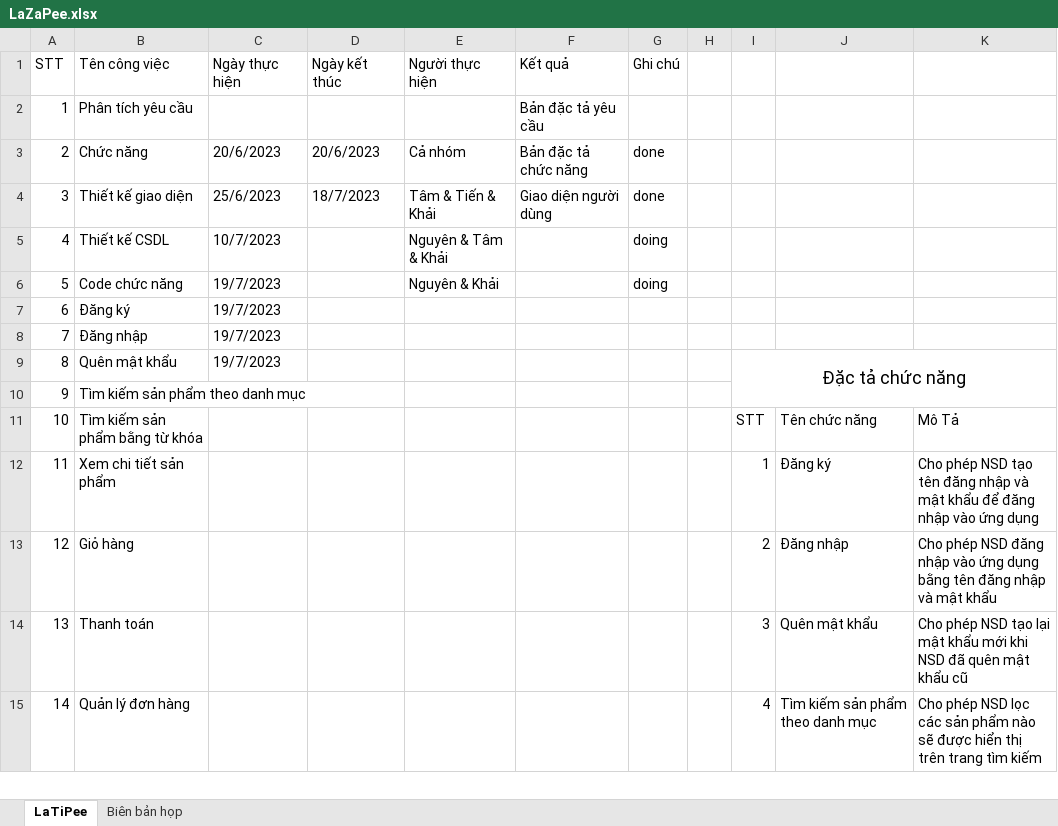
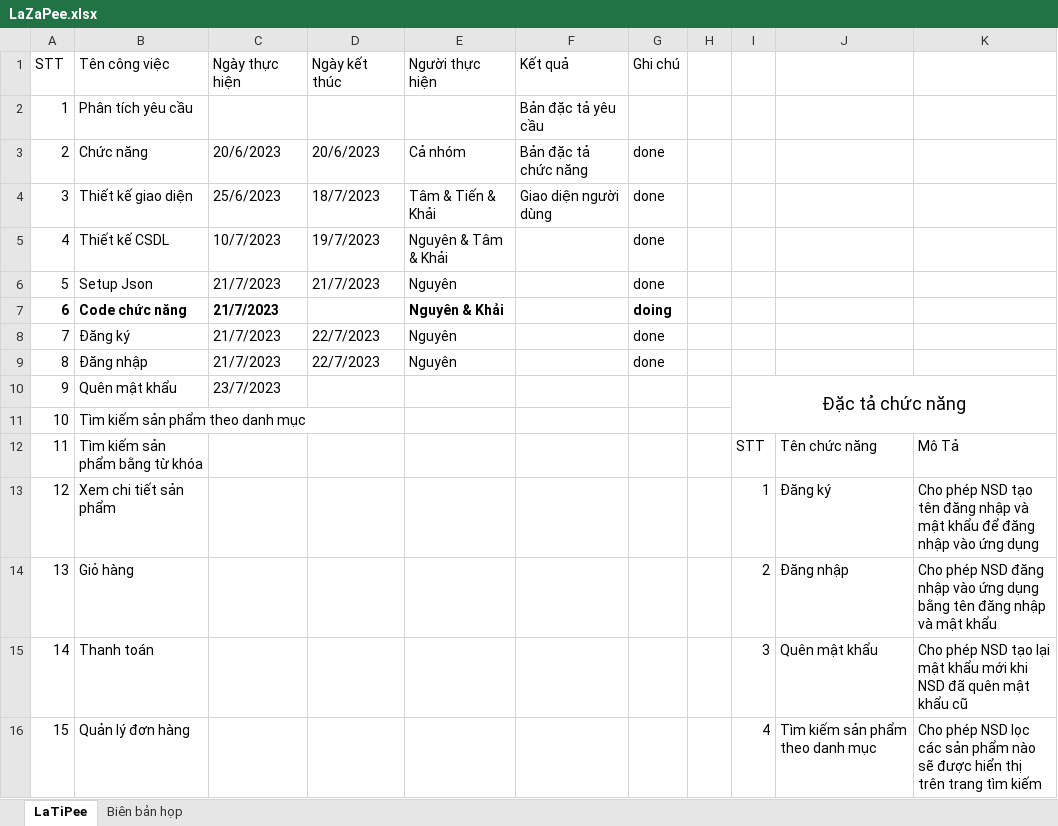
Before and after one commit to khaizr0/LaTiPee, an Excel workbook: LaZaPee.xlsx, sheet LaTiPee, drawn as a sheet; only a part is shown; values as stored, in another font and other column widths than the file's, no borders; addresses are those after the commit; the diff names each change by its address in the sheet, - before the commit and + after, or states it on an @@ line.

Commit message:
up process

```diff
--- a/LaZaPee.xlsx (sheet LaTiPee)
+++ b/LaZaPee.xlsx (sheet LaTiPee)
-D5 (Ngày kết thúc): (empty)
+D5 (Ngày kết thúc): 19/7/2023
-G5 (Ghi chú): doing
+G5 (Ghi chú): done
+row 6: 5 | Setup Json | 21/7/2023 | 21/7/2023 | Nguyên |  | done
@@ column A (STT) renumbered between rows 7 and 24 @@
-A7:C7 bold: off
+A7:C7 bold: on
-C7:C9 (Ngày thực hiện): 19/7/2023
+C7:C9 (Ngày thực hiện): 21/7/2023
-E7 bold: off
+E7 bold: on
-G7 bold: off
+G7 bold: on
-D8:D9 (Ngày kết thúc): (empty)
+D8:D9 (Ngày kết thúc): 22/7/2023
-E8:E9 (Người thực hiện): (empty)
+E8:E9 (Người thực hiện): Nguyên
-G8:G9 (Ghi chú): (empty)
+G8:G9 (Ghi chú): done
-C10 (Ngày thực hiện): 19/7/2023
+C10 (Ngày thực hiện): 23/7/2023
```
